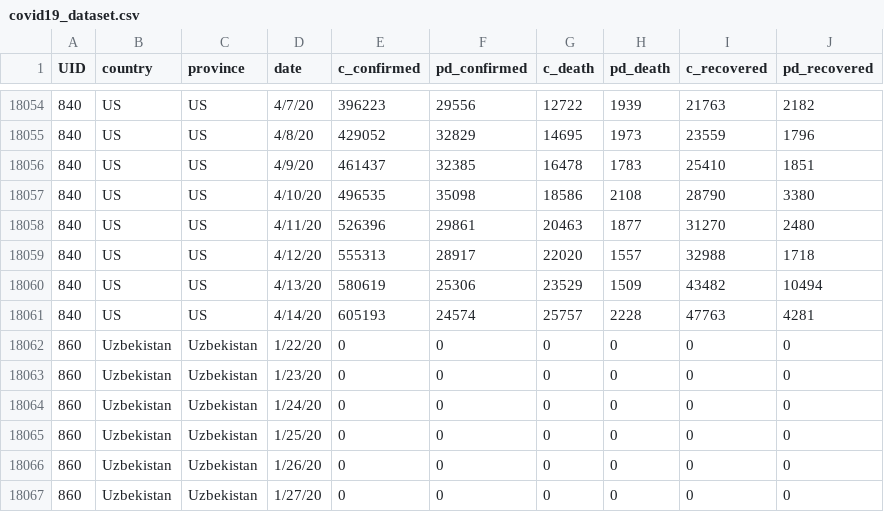
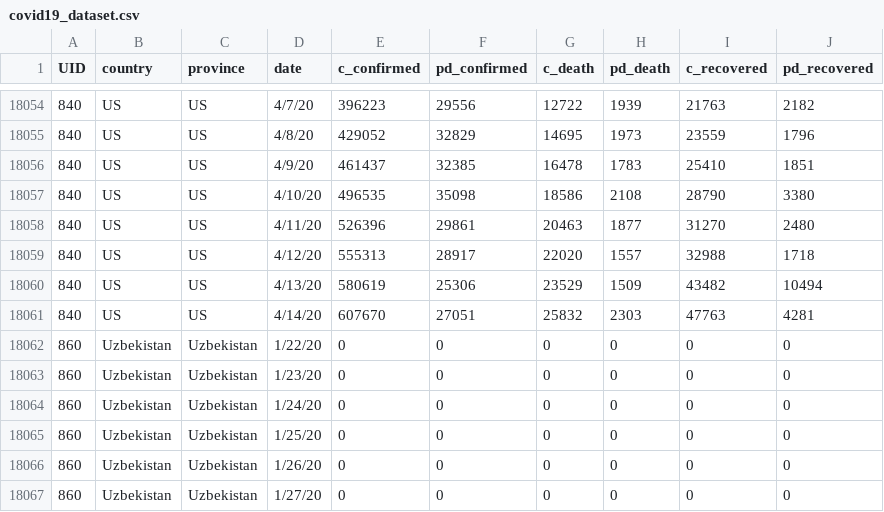
Before and after one commit to databellum/hippocampus, a CSV file: covid-19/covid19_dataset.csv, drawn as a sheet; only a part is shown, gaps mark what is left out.

Commit message:
ncv_data_ingest_21

```diff
--- a/covid-19/covid19_dataset.csv
+++ b/covid-19/covid19_dataset.csv
@@ -18060,3 +18060,3 @@ UID,country,province,date,c_confirmed,pd_confirmed,c_death,pd_death,c_recovered,
 840,US,US,4/13/20,580619,25306,23529,1509,43482,10494
-840,US,US,4/14/20,605193,24574,25757,2228,47763,4281
+840,US,US,4/14/20,607670,27051,25832,2303,47763,4281
 860,Uzbekistan,Uzbekistan,1/22/20,0,0,0,0,0,0
```
